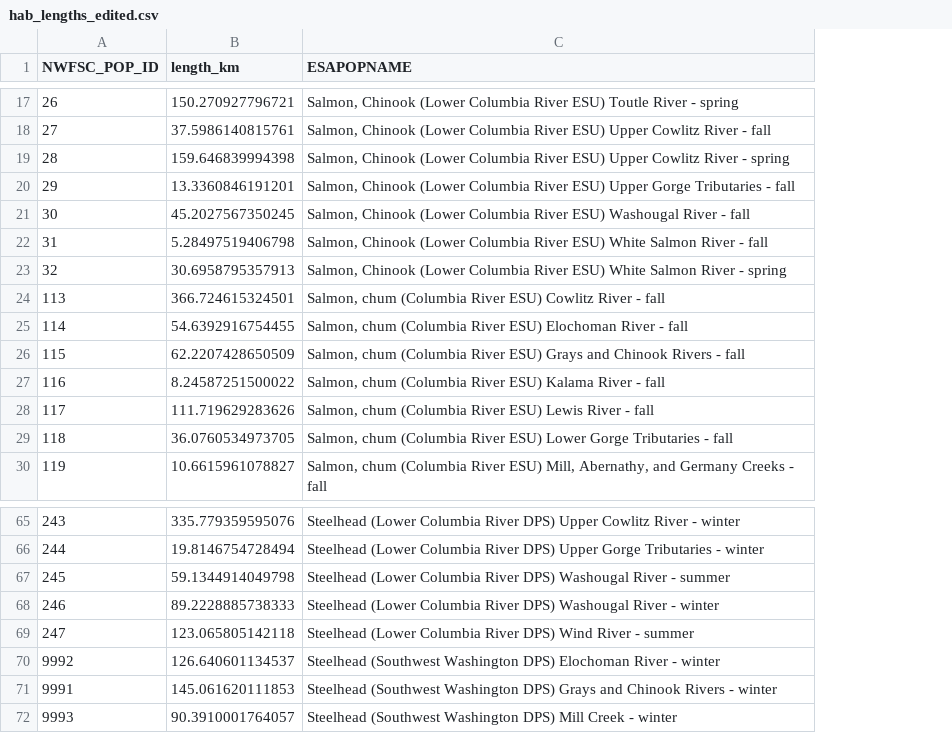
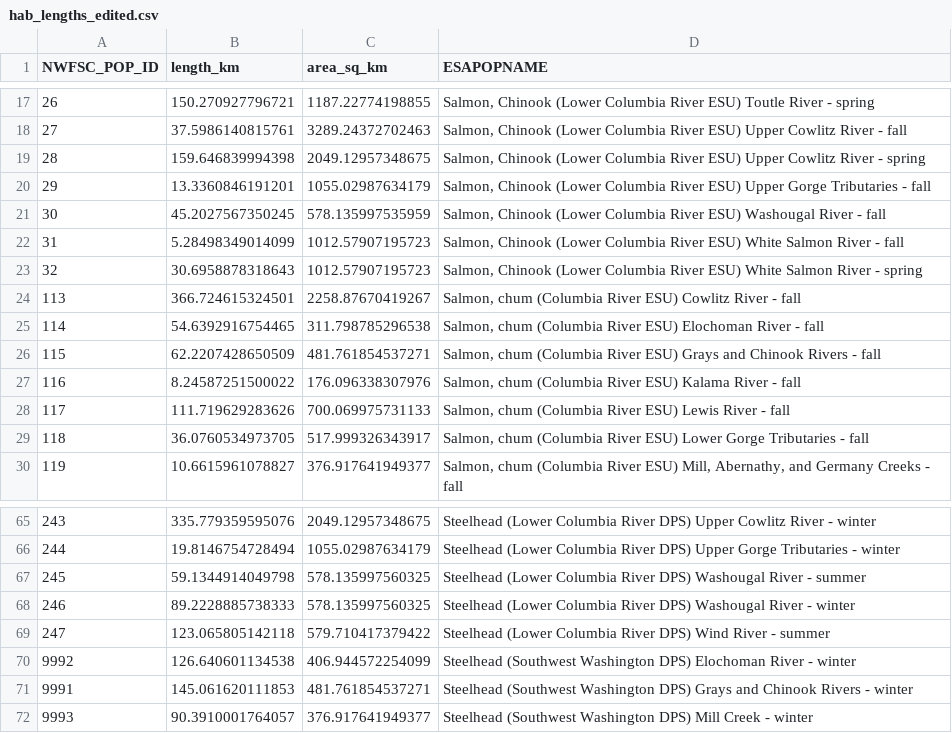
Before and after one commit to tbuehrens/habitat_area_mapping, a CSV file: hab_lengths_edited.csv, drawn as a sheet; only a part is shown, gaps mark what is left out; the diff covers the shown part only; the diff names each change by its address in the sheet, - before the commit and + after, or states it on an @@ line.

Commit message:
UPDATES ADD basin area including upstream pops basin area

```diff
--- a/hab_lengths_edited.csv
+++ b/hab_lengths_edited.csv
+column C (area_sq_km), rows 17-30: 1187.22774198855 | 3289.24372702463 | 2049.12957348675 | 1055.02987634179 | 578.135997535959 | 1012.57907195723 | 1012.57907195723 | 2258.87670419267 | 311.798785296538 | 481.761854537271 | 176.096338307976 | 700.069975731133 | 517.999326343917 | 376.917641949377; rows 65-72: 2049.12957348675 | 1055.02987634179 | 578.135997560325 | 578.135997560325 | 579.710417379422 | 406.944572254099 | 481.761854537271 | 376.917641949377
-B22 (length_km): 5.28497519406798
+B22 (length_km): 5.28498349014099
-B23 (length_km): 30.6958795357913
+B23 (length_km): 30.6958878318643
-B25 (length_km): 54.6392916754455
+B25 (length_km): 54.6392916754465
-B70 (length_km): 126.640601134537
+B70 (length_km): 126.640601134538
```
Also changed, not shown: 10 edited cells elsewhere in this file, hab_lengths.csv, 8 other files.
